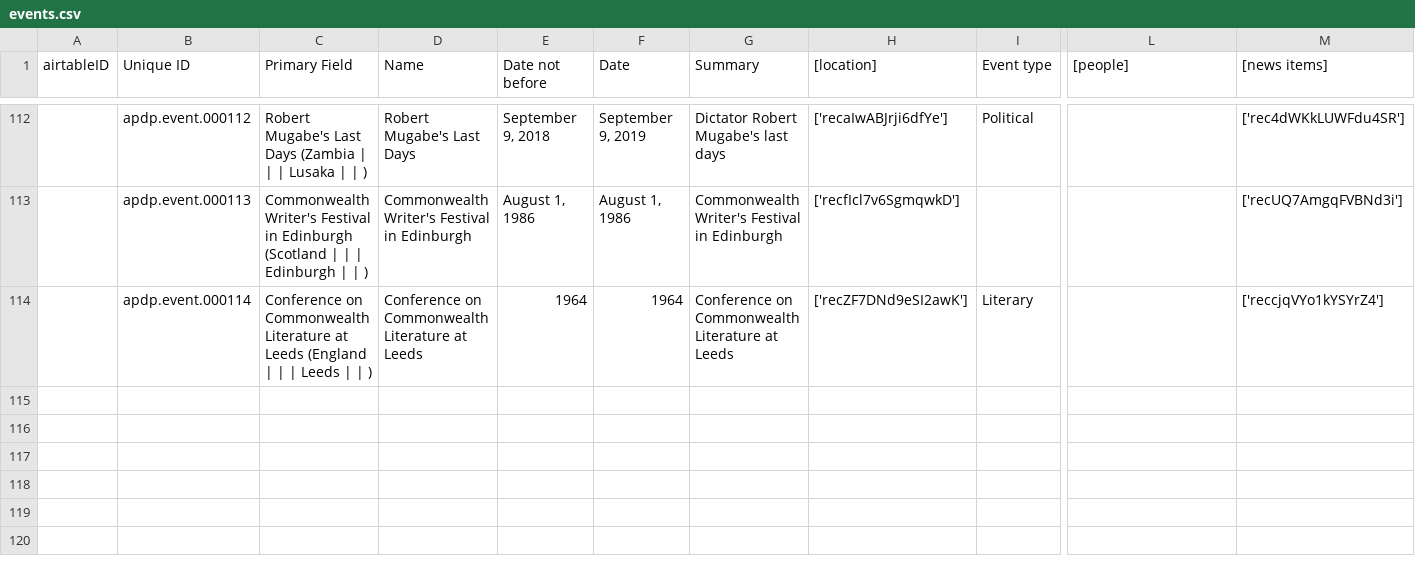
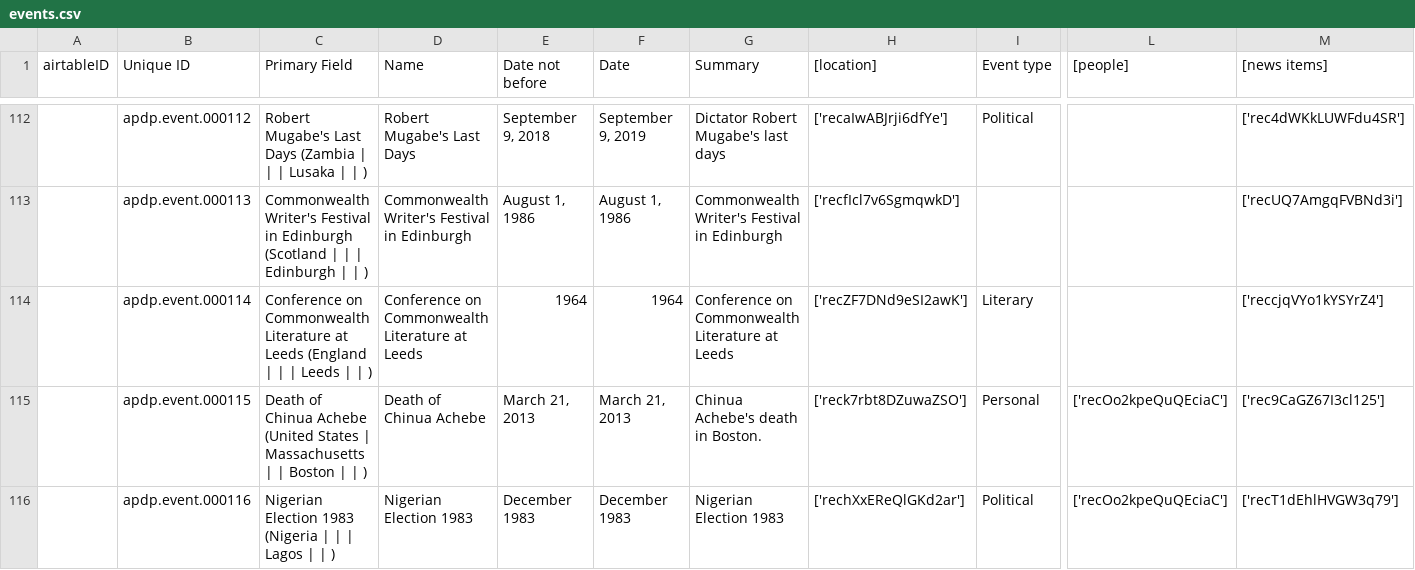
Before and after one commit to CDRH/data_african_poetics, a CSV file: source/csv/events.csv, drawn as a sheet; only a part is shown, gaps mark what is left out; rows hold the shown columns only; the diff covers the shown part only; the diff names each change by its address in the sheet, - before the commit and + after, or states it on an @@ line.

```diff
--- a/source/csv/events.csv
+++ b/source/csv/events.csv
+row 115:  | apdp.event.000115 | Death of Chinua Achebe (United States | Massachusetts | | Boston | | ) | Death of Chinua Achebe | March 21, 2013 | March 21, 2013 | Chinua Achebe's death in Boston. | ['reck7rbt8DZuwaZSO'] | Personal | ['recOo2kpeQuQEciaC'] | ['rec9CaGZ67I3cl125']
+row 116:  | apdp.event.000116 | Nigerian Election 1983 (Nigeria | | | Lagos | | ) | Nigerian Election 1983 | December 1983 | December 1983 | Nigerian Election 1983 | ['rechXxEReQlGKd2ar'] | Political | ['recOo2kpeQuQEciaC'] | ['recT1dEhlHVGW3q79']
```
Also changed, not shown: 1 added row and 2 edited cells elsewhere in this file, scripts/airtableExport/csv/locations.csv, scripts/airtableExport/csv/news item roles [join].csv, 10 other files.
